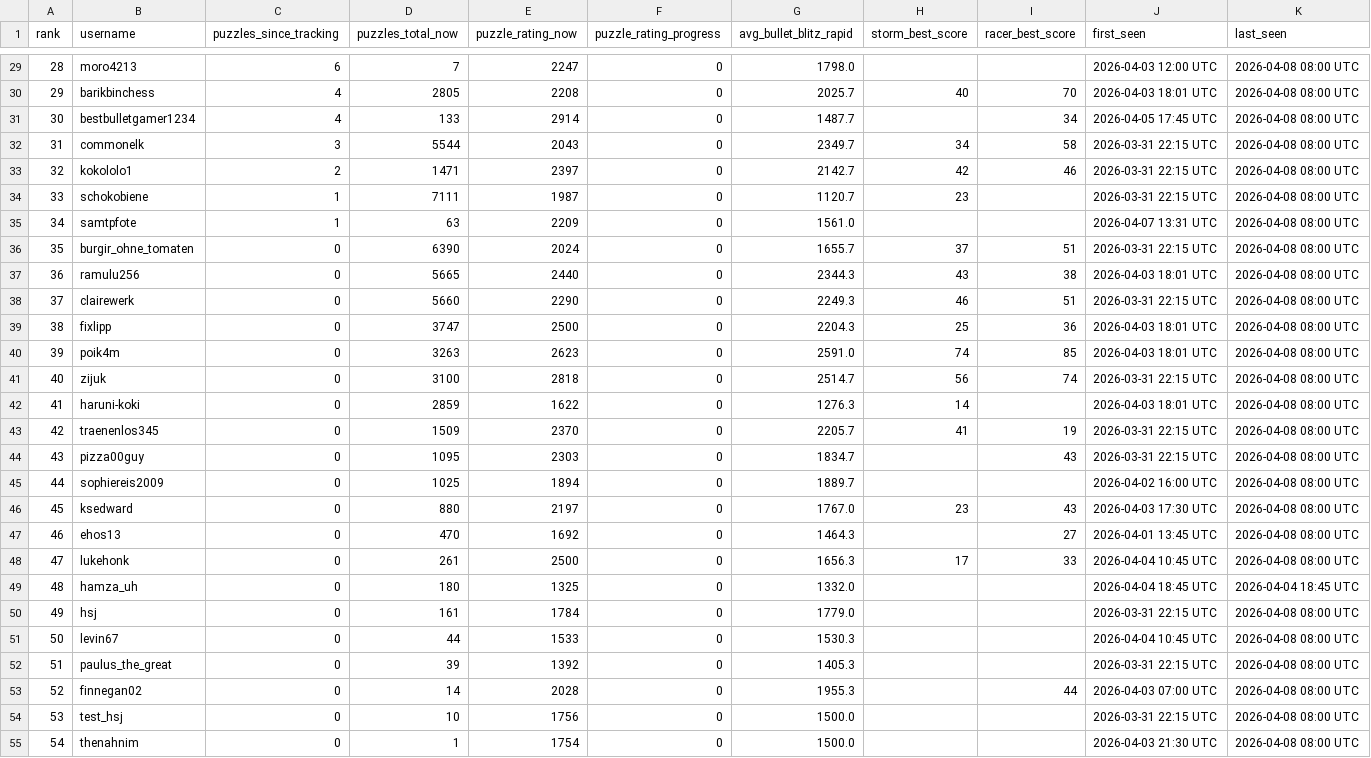
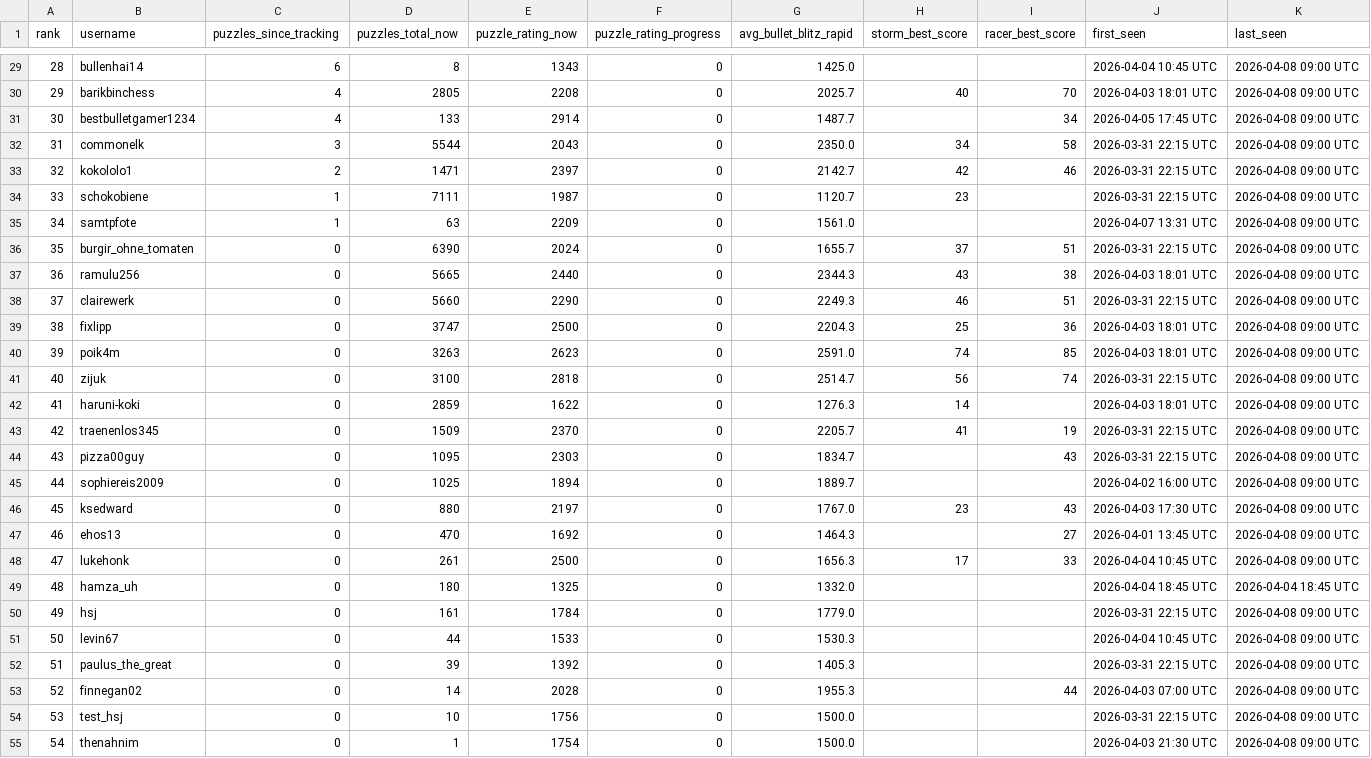
Before and after one commit to hsjAlex/TaktikSpektakel, a CSV file: data/leaderboard.csv, drawn as a sheet; only a part is shown, gaps mark what is left out; the diff covers the shown part only.

```diff
--- a/data/leaderboard.csv
+++ b/data/leaderboard.csv
@@ -29,27 +29,27 @@ rank,username,puzzles_since_tracking,puzzles_total_now,puzzle_rating_now,puzzle_
-28,moro4213,6,7,2247,0,1798.0,,,2026-04-03 12:00 UTC,2026-04-08 08:00 UTC
-29,barikbinchess,4,2805,2208,0,2025.7,40,70,2026-04-03 18:01 UTC,2026-04-08 08:00 UTC
-30,bestbulletgamer1234,4,133,2914,0,1487.7,,34,2026-04-05 17:45 UTC,2026-04-08 08:00 UTC
-31,commonelk,3,5544,2043,0,2349.7,34,58,2026-03-31 22:15 UTC,2026-04-08 08:00 UTC
-32,kokololo1,2,1471,2397,0,2142.7,42,46,2026-03-31 22:15 UTC,2026-04-08 08:00 UTC
-33,schokobiene,1,7111,1987,0,1120.7,23,,2026-03-31 22:15 UTC,2026-04-08 08:00 UTC
-34,samtpfote,1,63,2209,0,1561.0,,,2026-04-07 13:31 UTC,2026-04-08 08:00 UTC
-35,burgir_ohne_tomaten,0,6390,2024,0,1655.7,37,51,2026-03-31 22:15 UTC,2026-04-08 08:00 UTC
-36,ramulu256,0,5665,2440,0,2344.3,43,38,2026-04-03 18:01 UTC,2026-04-08 08:00 UTC
-37,clairewerk,0,5660,2290,0,2249.3,46,51,2026-03-31 22:15 UTC,2026-04-08 08:00 UTC
-38,fixlipp,0,3747,2500,0,2204.3,25,36,2026-04-03 18:01 UTC,2026-04-08 08:00 UTC
-39,poik4m,0,3263,2623,0,2591.0,74,85,2026-04-03 18:01 UTC,2026-04-08 08:00 UTC
-40,zijuk,0,3100,2818,0,2514.7,56,74,2026-03-31 22:15 UTC,2026-04-08 08:00 UTC
-41,haruni-koki,0,2859,1622,0,1276.3,14,,2026-04-03 18:01 UTC,2026-04-08 08:00 UTC
-42,traenenlos345,0,1509,2370,0,2205.7,41,19,2026-03-31 22:15 UTC,2026-04-08 08:00 UTC
-43,pizza00guy,0,1095,2303,0,1834.7,,43,2026-03-31 22:15 UTC,2026-04-08 08:00 UTC
-44,sophiereis2009,0,1025,1894,0,1889.7,,,2026-04-02 16:00 UTC,2026-04-08 08:00 UTC
-45,ksedward,0,880,2197,0,1767.0,23,43,2026-04-03 17:30 UTC,2026-04-08 08:00 UTC
-46,ehos13,0,470,1692,0,1464.3,,27,2026-04-01 13:45 UTC,2026-04-08 08:00 UTC
-47,lukehonk,0,261,2500,0,1656.3,17,33,2026-04-04 10:45 UTC,2026-04-08 08:00 UTC
+28,bullenhai14,6,8,1343,0,1425.0,,,2026-04-04 10:45 UTC,2026-04-08 09:00 UTC
+29,barikbinchess,4,2805,2208,0,2025.7,40,70,2026-04-03 18:01 UTC,2026-04-08 09:00 UTC
+30,bestbulletgamer1234,4,133,2914,0,1487.7,,34,2026-04-05 17:45 UTC,2026-04-08 09:00 UTC
+31,commonelk,3,5544,2043,0,2350.0,34,58,2026-03-31 22:15 UTC,2026-04-08 09:00 UTC
+32,kokololo1,2,1471,2397,0,2142.7,42,46,2026-03-31 22:15 UTC,2026-04-08 09:00 UTC
+33,schokobiene,1,7111,1987,0,1120.7,23,,2026-03-31 22:15 UTC,2026-04-08 09:00 UTC
+34,samtpfote,1,63,2209,0,1561.0,,,2026-04-07 13:31 UTC,2026-04-08 09:00 UTC
+35,burgir_ohne_tomaten,0,6390,2024,0,1655.7,37,51,2026-03-31 22:15 UTC,2026-04-08 09:00 UTC
+36,ramulu256,0,5665,2440,0,2344.3,43,38,2026-04-03 18:01 UTC,2026-04-08 09:00 UTC
+37,clairewerk,0,5660,2290,0,2249.3,46,51,2026-03-31 22:15 UTC,2026-04-08 09:00 UTC
+38,fixlipp,0,3747,2500,0,2204.3,25,36,2026-04-03 18:01 UTC,2026-04-08 09:00 UTC
+39,poik4m,0,3263,2623,0,2591.0,74,85,2026-04-03 18:01 UTC,2026-04-08 09:00 UTC
+40,zijuk,0,3100,2818,0,2514.7,56,74,2026-03-31 22:15 UTC,2026-04-08 09:00 UTC
+41,haruni-koki,0,2859,1622,0,1276.3,14,,2026-04-03 18:01 UTC,2026-04-08 09:00 UTC
+42,traenenlos345,0,1509,2370,0,2205.7,41,19,2026-03-31 22:15 UTC,2026-04-08 09:00 UTC
+43,pizza00guy,0,1095,2303,0,1834.7,,43,2026-03-31 22:15 UTC,2026-04-08 09:00 UTC
+44,sophiereis2009,0,1025,1894,0,1889.7,,,2026-04-02 16:00 UTC,2026-04-08 09:00 UTC
+45,ksedward,0,880,2197,0,1767.0,23,43,2026-04-03 17:30 UTC,2026-04-08 09:00 UTC
+46,ehos13,0,470,1692,0,1464.3,,27,2026-04-01 13:45 UTC,2026-04-08 09:00 UTC
+47,lukehonk,0,261,2500,0,1656.3,17,33,2026-04-04 10:45 UTC,2026-04-08 09:00 UTC
 48,hamza_uh,0,180,1325,0,1332.0,,,2026-04-04 18:45 UTC,2026-04-04 18:45 UTC
-49,hsj,0,161,1784,0,1779.0,,,2026-03-31 22:15 UTC,2026-04-08 08:00 UTC
-50,levin67,0,44,1533,0,1530.3,,,2026-04-04 10:45 UTC,2026-04-08 08:00 UTC
-51,paulus_the_great,0,39,1392,0,1405.3,,,2026-03-31 22:15 UTC,2026-04-08 08:00 UTC
-52,finnegan02,0,14,2028,0,1955.3,,44,2026-04-03 07:00 UTC,2026-04-08 08:00 UTC
-53,test_hsj,0,10,1756,0,1500.0,,,2026-03-31 22:15 UTC,2026-04-08 08:00 UTC
-54,thenahnim,0,1,1754,0,1500.0,,,2026-04-03 21:30 UTC,2026-04-08 08:00 UTC
+49,hsj,0,161,1784,0,1779.0,,,2026-03-31 22:15 UTC,2026-04-08 09:00 UTC
+50,levin67,0,44,1533,0,1530.3,,,2026-04-04 10:45 UTC,2026-04-08 09:00 UTC
+51,paulus_the_great,0,39,1392,0,1405.3,,,2026-03-31 22:15 UTC,2026-04-08 09:00 UTC
+52,finnegan02,0,14,2028,0,1955.3,,44,2026-04-03 07:00 UTC,2026-04-08 09:00 UTC
+53,test_hsj,0,10,1756,0,1500.0,,,2026-03-31 22:15 UTC,2026-04-08 09:00 UTC
+54,thenahnim,0,1,1754,0,1500.0,,,2026-04-03 21:30 UTC,2026-04-08 09:00 UTC
```
Also changed, not shown: 43 edited cells elsewhere in this file, data/tactics_history.csv.
